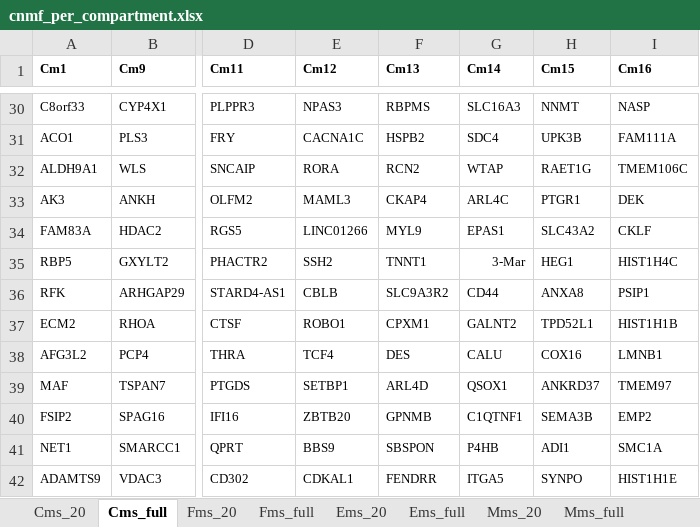
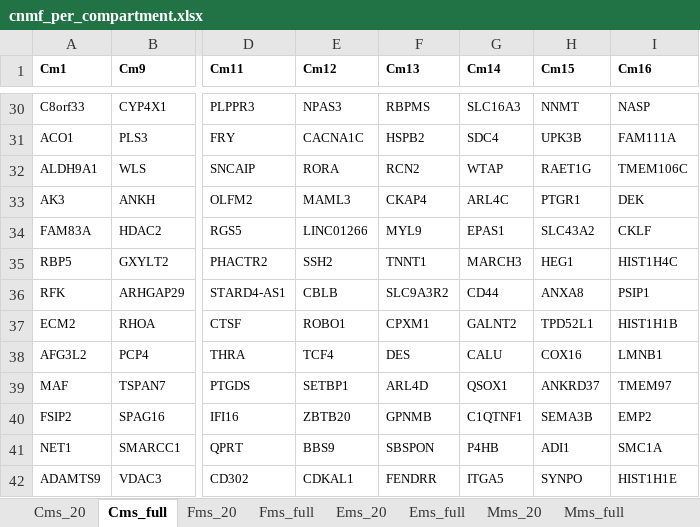
Before and after one commit to TsankovLab/PM_scRNA_atlas, an Excel workbook: data/cnmf_per_compartment.xlsx, sheet Cms_full, drawn as a sheet; only a part is shown, gaps mark what is left out; values as stored, in another font and other column widths than the file's, no borders; the diff names each change by its address in the sheet, - before the commit and + after, or states it on an @@ line.

```diff
--- a/data/cnmf_per_compartment.xlsx (sheet Cms_full)
+++ b/data/cnmf_per_compartment.xlsx (sheet Cms_full)
-G35 (Cm14): 3-Mar
+G35 (Cm14): MARCH3
```
Also changed, not shown: sheet Tms_full, sheet Mms_full, 2 other files.
